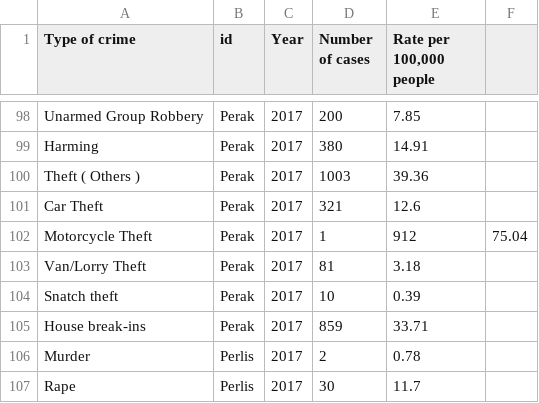
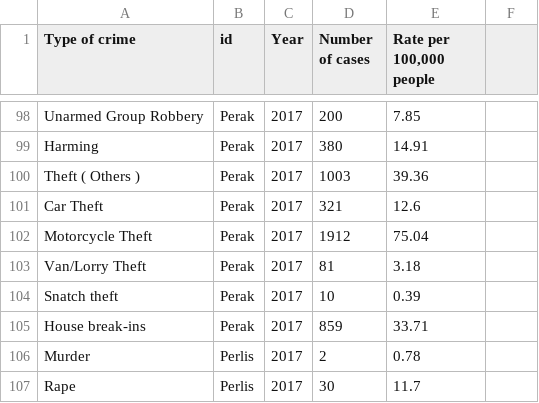
Before and after one commit to Cheryl-Neoh/FIT3179, a CSV file: Data/Cleaned-2017-crimes.csv, drawn as a sheet; only a part is shown, gaps mark what is left out.

Commit message:
Update Cleaned-2017-crimes.csv

```diff
--- a/Data/Cleaned-2017-crimes.csv
+++ b/Data/Cleaned-2017-crimes.csv
@@ -101,3 +101,3 @@ Theft ( Others ),Perak,2017,1003,39.36
 Car Theft,Perak,2017,321,12.6
-Motorcycle Theft,Perak,2017,1,912,75.04
+Motorcycle Theft,Perak,2017,1912,75.04
 Van/Lorry Theft,Perak,2017,81,3.18
```
